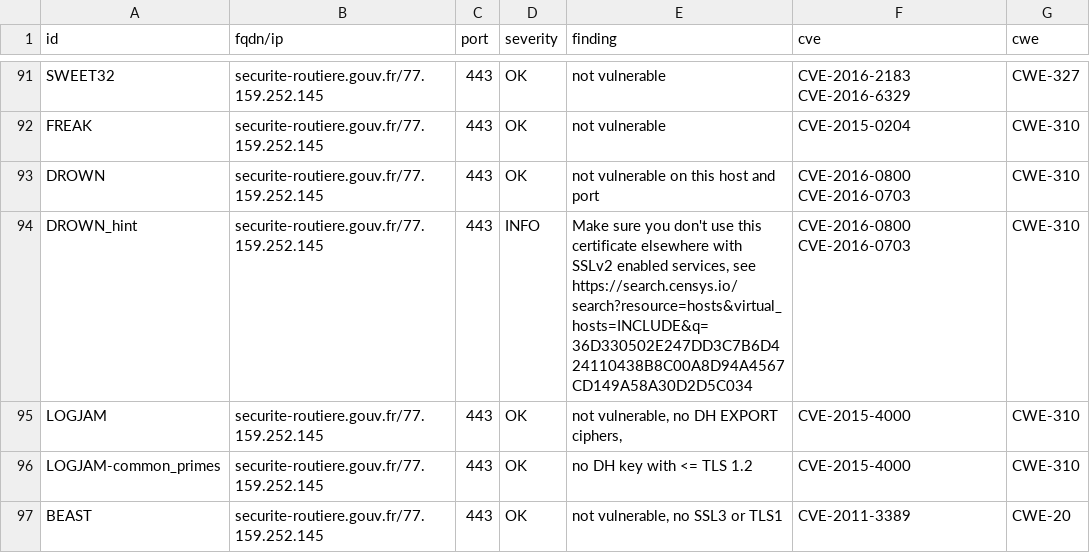
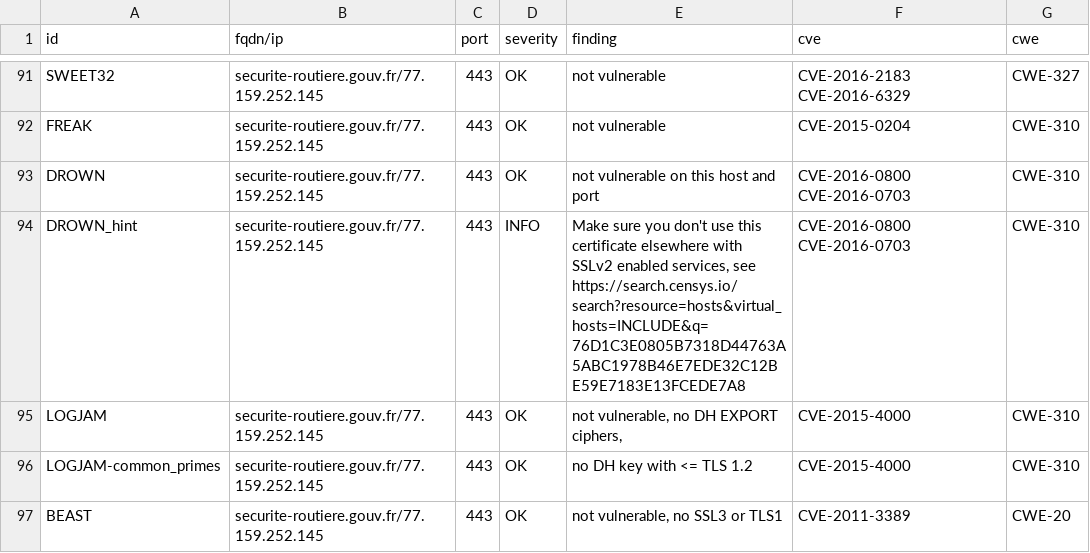
Before and after one commit to GKO-org/dashlordPrd9, a CSV file: results/aHR0cHM6Ly9zZWN1cml0ZS1yb3V0aWVyZS5nb3V2LmZy/testssl.csv, drawn as a sheet; only a part is shown, gaps mark what is left out; the diff covers the shown part only.

Commit message:
update: https://securite-routiere.gouv.fr

```diff
--- a/results/aHR0cHM6Ly9zZWN1cml0ZS1yb3V0aWVyZS5nb3V2LmZy/testssl.csv
+++ b/results/aHR0cHM6Ly9zZWN1cml0ZS1yb3V0aWVyZS5nb3V2LmZy/testssl.csv
@@ -93,3 +93,3 @@
 "DROWN","securite-routiere.gouv.fr/77.159.252.145","443","OK","not vulnerable on this host and port","CVE-2016-0800 CVE-2016-0703","CWE-310"
-"DROWN_hint","securite-routiere.gouv.fr/77.159.252.145","443","INFO","Make sure you don't use this certificate elsewhere with SSLv2 enabled services, see https://search.censys.io/search?resource=hosts&virtual_hosts=INCLUDE&q=36D330502E247DD3C7B6D424110438B8C00A8D94A4567CD149A58A30D2D5C034","CVE-2016-0800 CVE-2016-0703","CWE-310"
+"DROWN_hint","securite-routiere.gouv.fr/77.159.252.145","443","INFO","Make sure you don't use this certificate elsewhere with SSLv2 enabled services, see https://search.censys.io/search?resource=hosts&virtual_hosts=INCLUDE&q=76D1C3E0805B7318D44763A5ABC1978B46E7EDE32C12BE59E7183E13FCEDE7A8","CVE-2016-0800 CVE-2016-0703","CWE-310"
 "LOGJAM","securite-routiere.gouv.fr/77.159.252.145","443","OK","not vulnerable, no DH EXPORT ciphers,","CVE-2015-4000","CWE-310"
```
Also changed, not shown: 13 edited cells elsewhere in this file, 9 other files.
